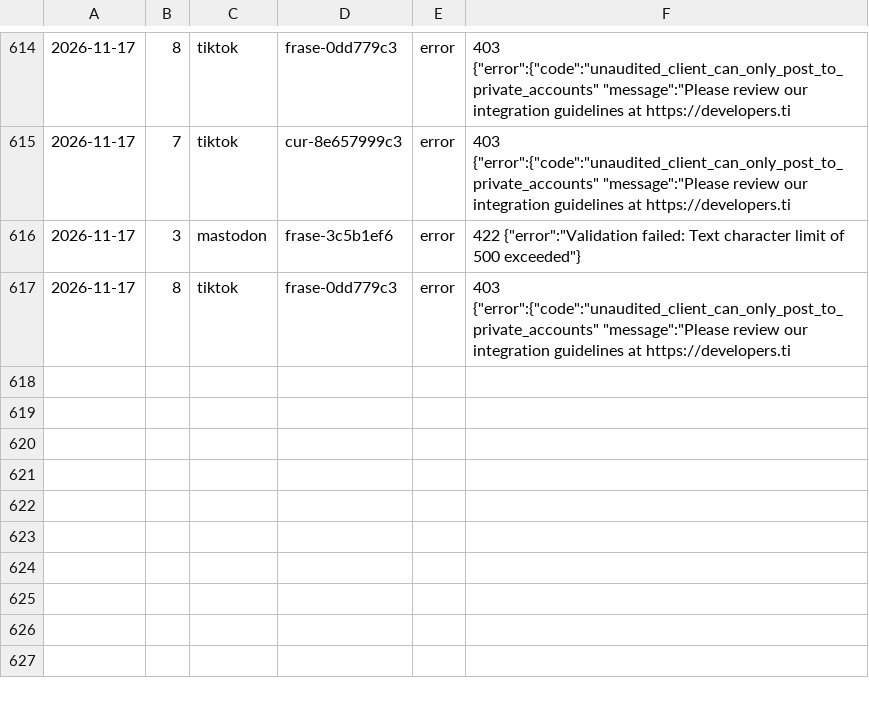
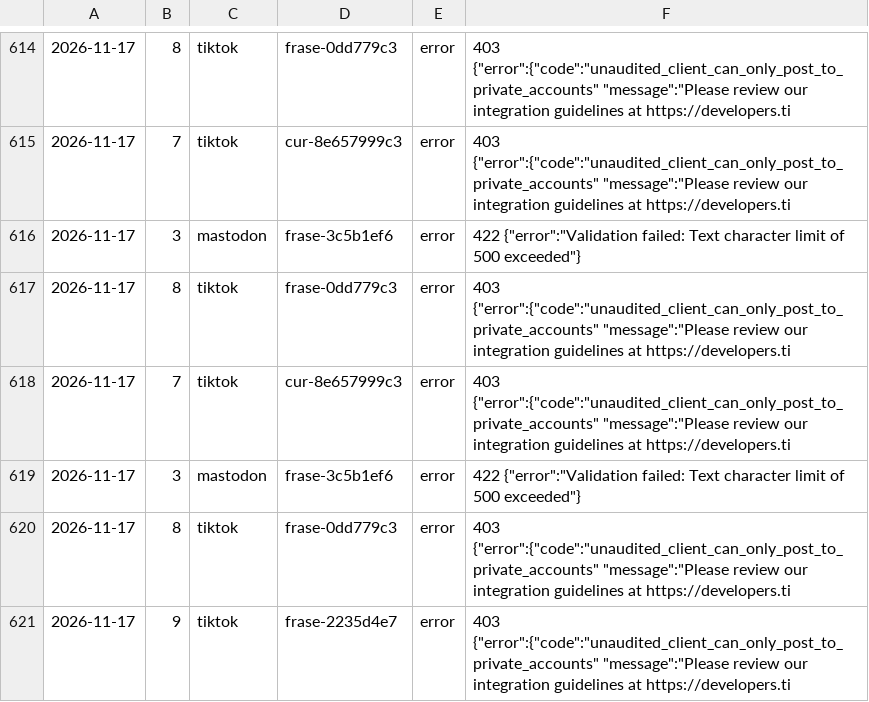
Before and after one commit to aurzane08-coder/aurzane-biblioteca-tareas, a CSV file: marketing/registro.csv, drawn as a sheet; only a part is shown, gaps mark what is left out; the diff names each change by its address in the sheet, - before the commit and + after, or states it on an @@ line.

Commit message:
marketing: pendientes 2026-11-17

```diff
--- a/marketing/registro.csv
+++ b/marketing/registro.csv
+row 618: 2026-11-17 | 7 | tiktok | cur-8e657999c3 | error | 403 {"error":{"code":"unaudited_client_can_only_post_to_private_accounts" "message":"Please review our integration guidelines at https://developers.ti
+row 619: 2026-11-17 | 3 | mastodon | frase-3c5b1ef6 | error | 422 {"error":"Validation failed: Text character limit of 500 exceeded"}
+row 620: 2026-11-17 | 8 | tiktok | frase-0dd779c3 | error | 403 {"error":{"code":"unaudited_client_can_only_post_to_private_accounts" "message":"Please review our integration guidelines at https://developers.ti
+row 621: 2026-11-17 | 9 | tiktok | frase-2235d4e7 | error | 403 {"error":{"code":"unaudited_client_can_only_post_to_private_accounts" "message":"Please review our integration guidelines at https://developers.ti
```
